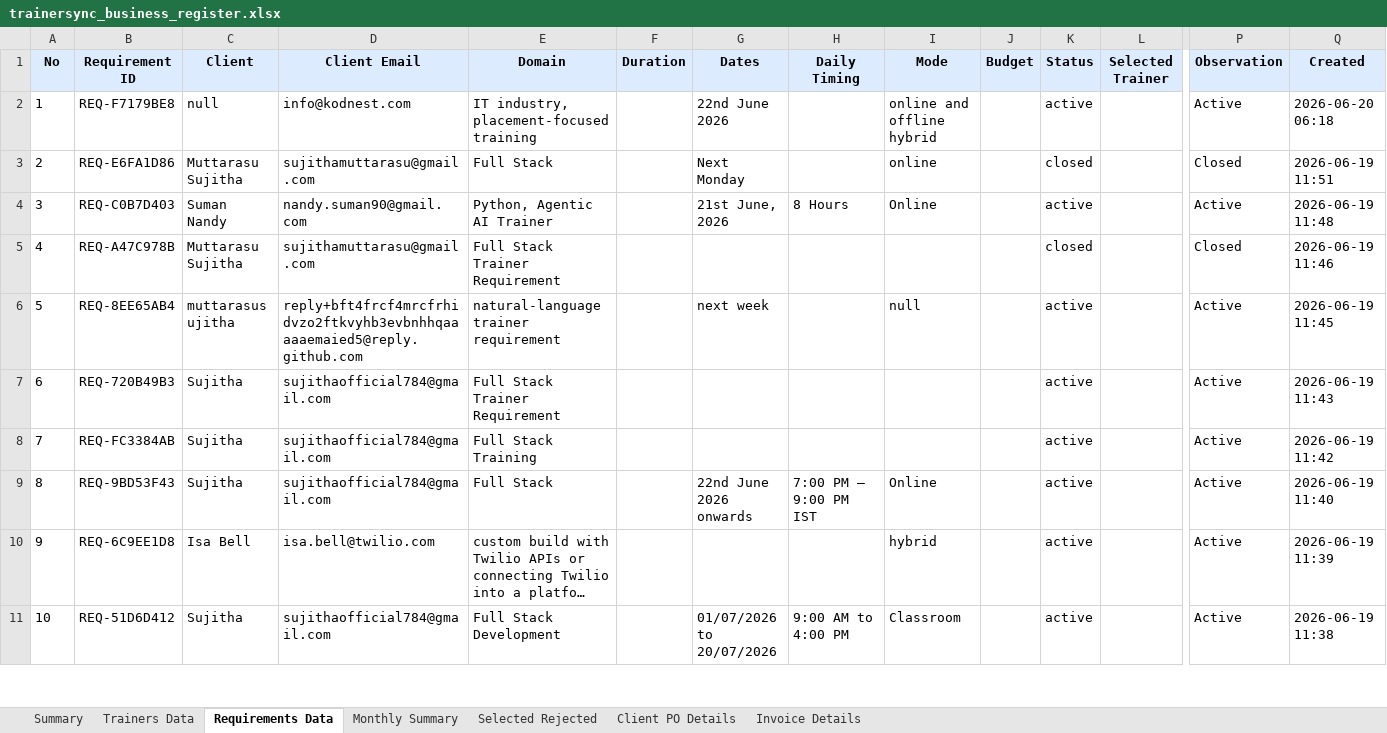
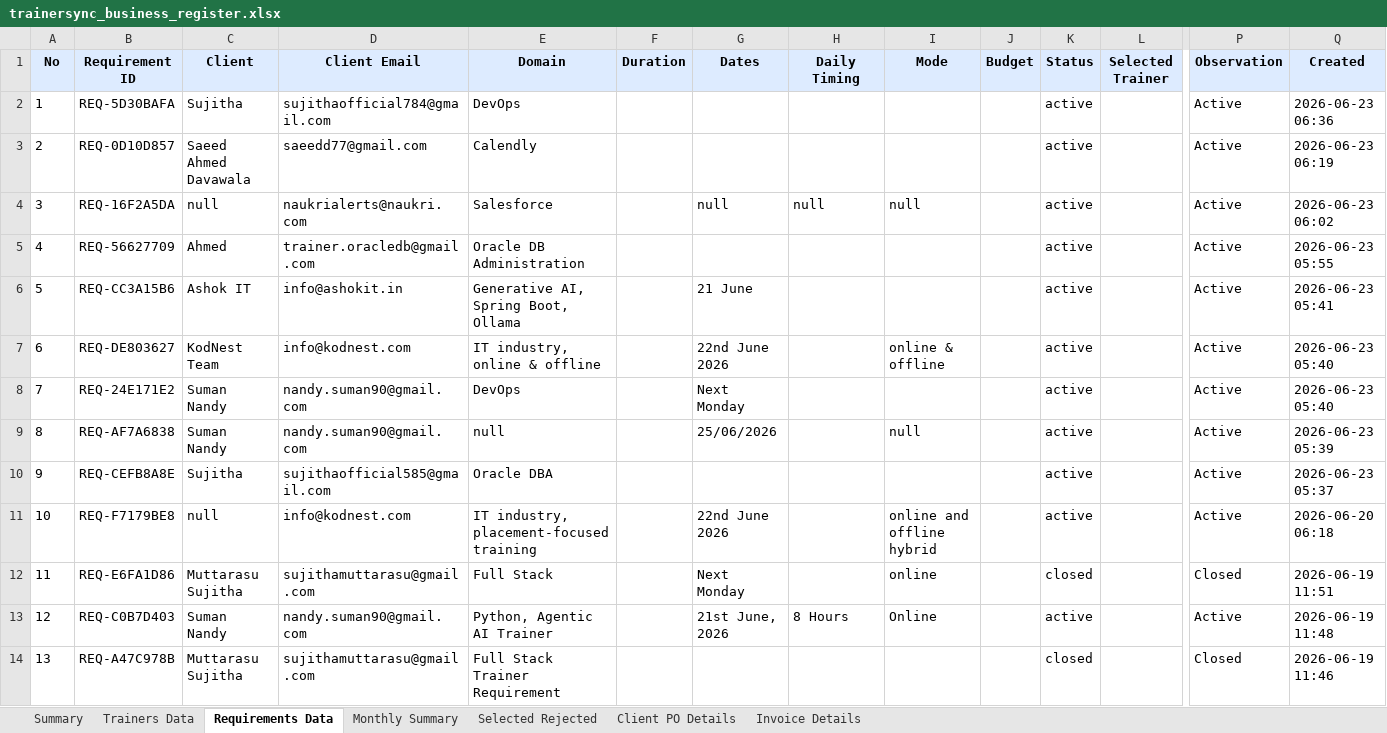
Before and after one commit to muttarasusujitha/mailautomation, an Excel workbook: trainer-platform-v8/backend/assets/trainersync_business_register.xlsx, sheet Requirements Data, drawn as a sheet; only a part is shown, gaps mark what is left out; the shorter side is filled out with more unchanged rows; long unchanged cells end in …; values as stored, in another font and other column widths than the file's, no borders; addresses are those after the commit; rows hold the shown columns only; the diff names each change by its address in the sheet, - before the commit and + after, or states it on an @@ line.

Commit message:
Configure Gmail API inbox polling for auto-send
- Added poll_gmail_api_client_inbox() function to fetch emails via Gmail API
- Updated _sync_recent_client_inbox to use Gmail API instead of IMAP
- No need for IMAP credentials anymore - uses existing Gmail OAuth token
- System now receives, processes, and auto-replies to client emails
- Support for IMAP will be added in production when configured

```diff
--- a/trainer-platform-v8/backend/assets/trainersync_business_register.xlsx (sheet Requirements Data)
+++ b/trainer-platform-v8/backend/assets/trainersync_business_register.xlsx (sheet Requirements Data)
+row 2: 1 | REQ-5D30BAFA | Sujitha | sujithaofficial784@gmail.com | DevOps |  |  |  |  |  | active |  | Active | 2026-06-23 06:36
+row 3: 2 | REQ-0D10D857 | Saeed Ahmed Davawala | saeedd77@gmail.com | Calendly |  |  |  |  |  | active |  | Active | 2026-06-23 06:19
+row 4: 3 | REQ-16F2A5DA | null | naukrialerts@naukri.com | Salesforce |  | null | null | null |  | active |  | Active | 2026-06-23 06:02
+row 5: 4 | REQ-56627709 | Ahmed | trainer.oracledb@gmail.com | Oracle DB Administration |  |  |  |  |  | active |  | Active | 2026-06-23 05:55
+row 6: 5 | REQ-CC3A15B6 | Ashok IT | info@ashokit.in | Generative AI, Spring Boot, Ollama |  | 21 June |  |  |  | active |  | Active | 2026-06-23 05:41
+row 7: 6 | REQ-DE803627 | KodNest Team | info@kodnest.com | IT industry, online & offline |  | 22nd June 2026 |  | online & offline |  | active |  | Active | 2026-06-23 05:40
+row 8: 7 | REQ-24E171E2 | Suman Nandy | nandy.suman90@gmail.com | DevOps |  | Next Monday |  |  |  | active |  | Active | 2026-06-23 05:40
+row 9: 8 | REQ-AF7A6838 | Suman Nandy | nandy.suman90@gmail.com | null |  | 25/06/2026 |  | null |  | active |  | Active | 2026-06-23 05:39
+row 10: 9 | REQ-CEFB8A8E | Sujitha | sujithaofficial585@gmail.com | Oracle DBA |  |  |  |  |  | active |  | Active | 2026-06-23 05:37
@@ column A (No) renumbered from row 11 down @@
```
Also changed, not shown: sheet Trainers Data, sheet Summary, sheet Monthly Summary, 11 other files.
